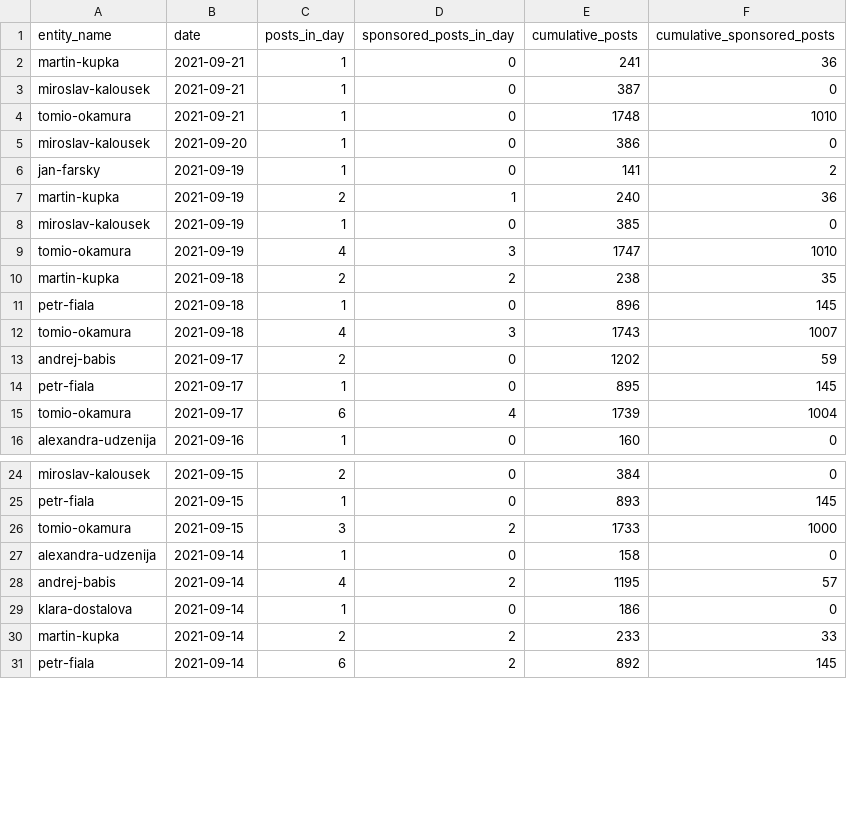
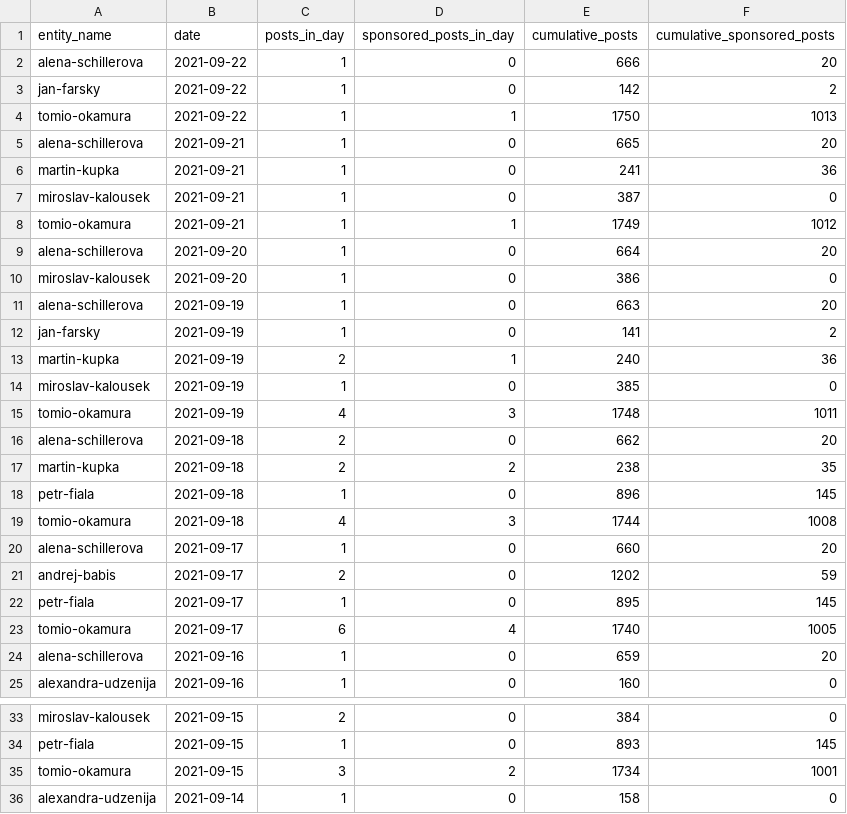
Before and after one commit to opop999/election_monitoring_social_media_communication, a CSV file: data/summary_tables/time_summary_fb.csv, drawn as a sheet; only a part is shown, gaps mark what is left out; the shorter side is filled out with more unchanged rows; the diff covers the shown part only.

```diff
--- a/data/summary_tables/time_summary_fb.csv
+++ b/data/summary_tables/time_summary_fb.csv
@@ -1,6 +1,12 @@
 entity_name,date,posts_in_day,sponsored_posts_in_day,cumulative_posts,cumulative_sponsored_posts
+alena-schillerova,2021-09-22,1,0,666,20
+jan-farsky,2021-09-22,1,0,142,2
+tomio-okamura,2021-09-22,1,1,1750,1013
+alena-schillerova,2021-09-21,1,0,665,20
 martin-kupka,2021-09-21,1,0,241,36
 miroslav-kalousek,2021-09-21,1,0,387,0
-tomio-okamura,2021-09-21,1,0,1748,1010
+tomio-okamura,2021-09-21,1,1,1749,1012
+alena-schillerova,2021-09-20,1,0,664,20
 miroslav-kalousek,2021-09-20,1,0,386,0
+alena-schillerova,2021-09-19,1,0,663,20
 jan-farsky,2021-09-19,1,0,141,2
@@ -8,9 +14,12 @@ martin-kupka,2021-09-19,2,1,240,36
 miroslav-kalousek,2021-09-19,1,0,385,0
-tomio-okamura,2021-09-19,4,3,1747,1010
+tomio-okamura,2021-09-19,4,3,1748,1011
+alena-schillerova,2021-09-18,2,0,662,20
 martin-kupka,2021-09-18,2,2,238,35
 petr-fiala,2021-09-18,1,0,896,145
-tomio-okamura,2021-09-18,4,3,1743,1007
+tomio-okamura,2021-09-18,4,3,1744,1008
+alena-schillerova,2021-09-17,1,0,660,20
 andrej-babis,2021-09-17,2,0,1202,59
 petr-fiala,2021-09-17,1,0,895,145
-tomio-okamura,2021-09-17,6,4,1739,1004
+tomio-okamura,2021-09-17,6,4,1740,1005
+alena-schillerova,2021-09-16,1,0,659,20
 alexandra-udzenija,2021-09-16,1,0,160,0
@@ -25,3 +34,3 @@ miroslav-kalousek,2021-09-15,2,0,384,0
 petr-fiala,2021-09-15,1,0,893,145
-tomio-okamura,2021-09-15,3,2,1733,1000
+tomio-okamura,2021-09-15,3,2,1734,1001
 alexandra-udzenija,2021-09-14,1,0,158,0
```
Also changed, not shown: 8 edited cells elsewhere in this file, data/summary_tables/time_summary_tw.csv, data/summary_tables/total_summary_fb.csv, 30 other files.
